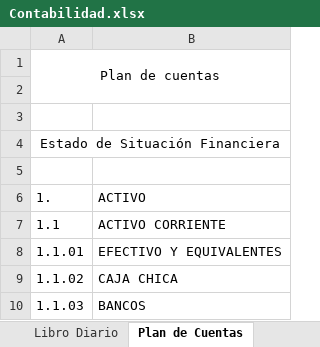
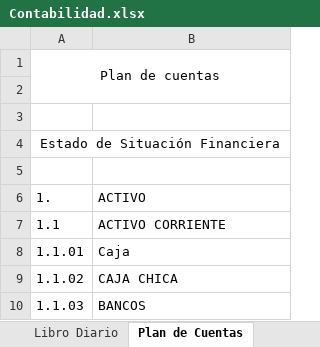
Before and after one commit to JamesJose7/Programa-Contable, an Excel workbook: Contabilidad.xlsx, sheet Plan de Cuentas, drawn as a sheet; only a part is shown; values as stored, in another font and other column widths than the file's, no borders; charts and pictures not drawn; the diff covers the shown part only; the diff names each change by its address in the sheet, - before the commit and + after, or states it on an @@ line.

```diff
--- a/Contabilidad.xlsx (sheet Plan de Cuentas)
+++ b/Contabilidad.xlsx (sheet Plan de Cuentas)
-B8 (ACTIVO): EFECTIVO Y EQUIVALENTES
+B8 (ACTIVO): Caja
```
Also changed, not shown: 14 added rows, 15 removed rows and 20 edited cells elsewhere in this sheet, sheet Libro Diario, 6 other files.
